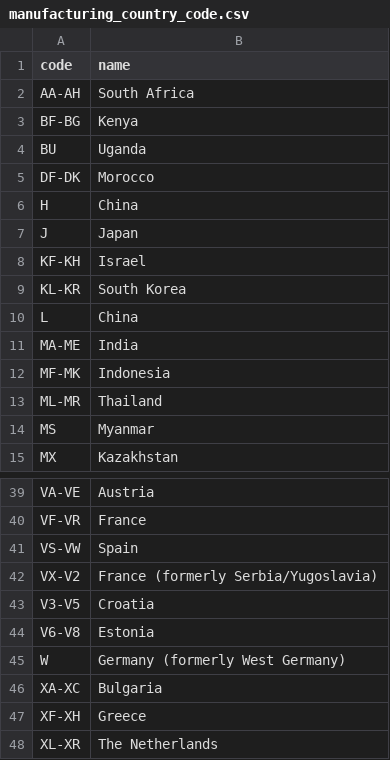
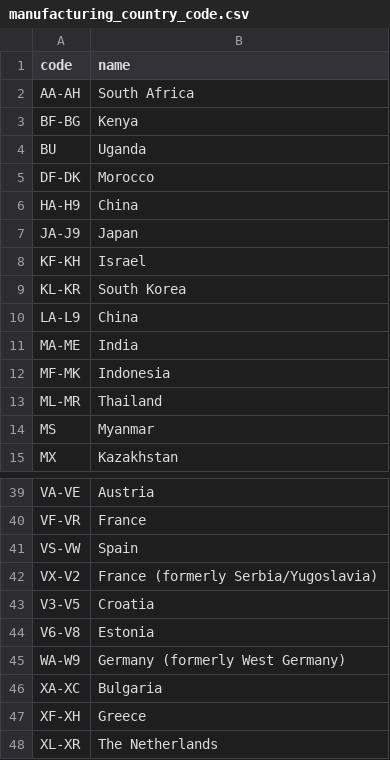
Before and after one commit to stanislav-pimenov/enteros-bot, a CSV file: csv/manufacturing_country_code.csv, drawn as a sheet; only a part is shown, gaps mark what is left out.

Commit message:
fix ranges in csv

```diff
--- a/csv/manufacturing_country_code.csv
+++ b/csv/manufacturing_country_code.csv
@@ -5,7 +5,7 @@ BU;Uganda
 DF-DK;Morocco
-H;China
-J;Japan
+HA-H9;China
+JA-J9;Japan
 KF-KH;Israel
 KL-KR;South Korea
-L;China
+LA-L9;China
 MA-ME;India
@@ -44,3 +44,3 @@ V3-V5;Croatia
 V6-V8;Estonia
-W;Germany (formerly West Germany)
+WA-W9;Germany (formerly West Germany)
 XA-XC;Bulgaria
```
